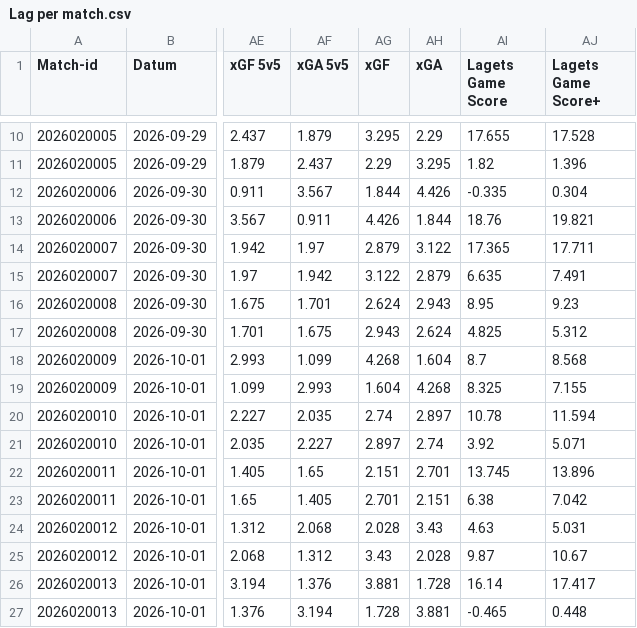
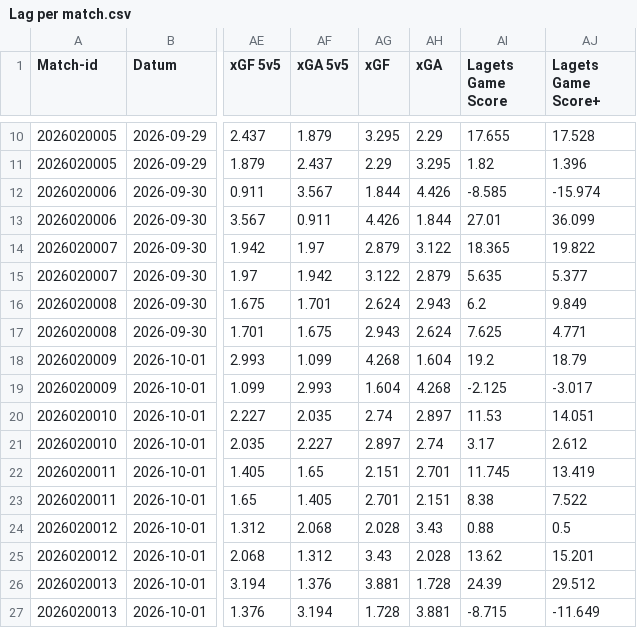
Before and after one commit to emilving/Slotline, a CSV file: statistik/Lag per match.csv, drawn as a sheet; only a part is shown, gaps mark what is left out; the diff covers the shown part only; the diff names each change by its address in the sheet, - before the commit and + after, or states it on an @@ line.

```diff
--- a/statistik/Lag per match.csv
+++ b/statistik/Lag per match.csv
-AI12 (Lagets Game Score): -0.335
+AI12 (Lagets Game Score): -8.585
-AJ12 (Lagets Game Score+): 0.304
+AJ12 (Lagets Game Score+): -15.974
-AI13 (Lagets Game Score): 18.76
+AI13 (Lagets Game Score): 27.01
-AJ13 (Lagets Game Score+): 19.821
+AJ13 (Lagets Game Score+): 36.099
-AI14 (Lagets Game Score): 17.365
+AI14 (Lagets Game Score): 18.365
-AJ14 (Lagets Game Score+): 17.711
+AJ14 (Lagets Game Score+): 19.822
-AI15 (Lagets Game Score): 6.635
+AI15 (Lagets Game Score): 5.635
-AJ15 (Lagets Game Score+): 7.491
+AJ15 (Lagets Game Score+): 5.377
-AI16 (Lagets Game Score): 8.95
+AI16 (Lagets Game Score): 6.2
-AJ16 (Lagets Game Score+): 9.23
+AJ16 (Lagets Game Score+): 9.849
-AI17 (Lagets Game Score): 4.825
+AI17 (Lagets Game Score): 7.625
-AJ17 (Lagets Game Score+): 5.312
+AJ17 (Lagets Game Score+): 4.771
-AI18 (Lagets Game Score): 8.7
+AI18 (Lagets Game Score): 19.2
-AJ18 (Lagets Game Score+): 8.568
+AJ18 (Lagets Game Score+): 18.79
-AI19 (Lagets Game Score): 8.325
+AI19 (Lagets Game Score): -2.125
-AJ19 (Lagets Game Score+): 7.155
+AJ19 (Lagets Game Score+): -3.017
-AI20 (Lagets Game Score): 10.78
+AI20 (Lagets Game Score): 11.53
-AJ20 (Lagets Game Score+): 11.594
+AJ20 (Lagets Game Score+): 14.051
-AI21 (Lagets Game Score): 3.92
+AI21 (Lagets Game Score): 3.17
-AJ21 (Lagets Game Score+): 5.071
+AJ21 (Lagets Game Score+): 2.612
-AI22 (Lagets Game Score): 13.745
+AI22 (Lagets Game Score): 11.745
-AJ22 (Lagets Game Score+): 13.896
+AJ22 (Lagets Game Score+): 13.419
-AI23 (Lagets Game Score): 6.38
+AI23 (Lagets Game Score): 8.38
-AJ23 (Lagets Game Score+): 7.042
+AJ23 (Lagets Game Score+): 7.522
-AI24 (Lagets Game Score): 4.63
+AI24 (Lagets Game Score): 0.88
-AJ24 (Lagets Game Score+): 5.031
+AJ24 (Lagets Game Score+): 0.5
-AI25 (Lagets Game Score): 9.87
+AI25 (Lagets Game Score): 13.62
-AJ25 (Lagets Game Score+): 10.67
+AJ25 (Lagets Game Score+): 15.201
-AI26 (Lagets Game Score): 16.14
+AI26 (Lagets Game Score): 24.39
-AJ26 (Lagets Game Score+): 17.417
+AJ26 (Lagets Game Score+): 29.512
-AI27 (Lagets Game Score): -0.465
+AI27 (Lagets Game Score): -8.715
-AJ27 (Lagets Game Score+): 0.448
+AJ27 (Lagets Game Score+): -11.649
```
Also changed, not shown: 82 edited cells elsewhere in this file, statistik/Lag.csv, statistik/Matcher.csv, 2 other files.
